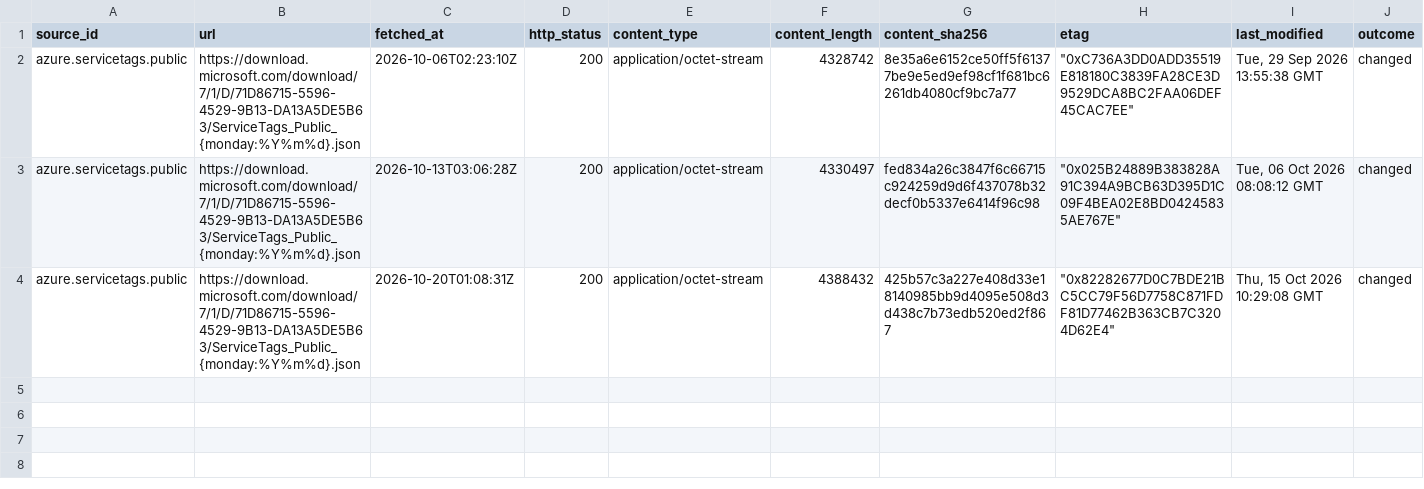
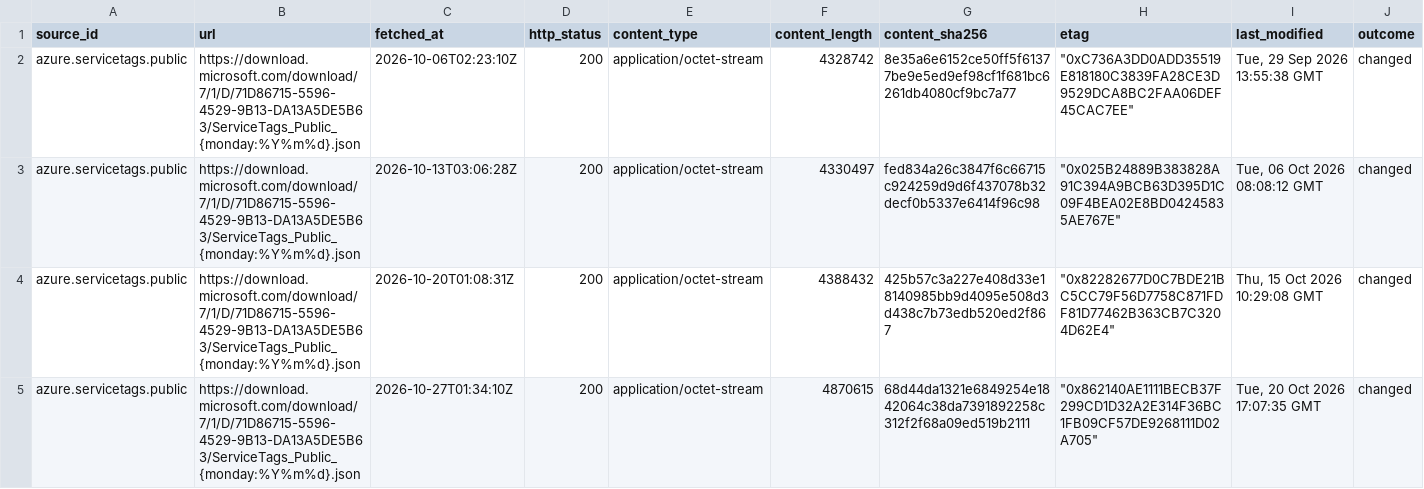
Before and after one commit to q3dresearch/wss-cloud-footprint, a CSV file: manifest/azure.servicetags.public/2026-10.csv, drawn as a sheet; only a part is shown; rows hold the shown columns only; the diff names each change by its address in the sheet, - before the commit and + after, or states it on an @@ line.

```diff
--- a/manifest/azure.servicetags.public/2026-10.csv
+++ b/manifest/azure.servicetags.public/2026-10.csv
+row 5: azure.servicetags.public | https://download.microsoft.com/download/7/1/D/71D86715-5596-4529-9B13-DA13A5DE5B63/ServiceTags_Public_{monday:%Y%m%d}.json | 2026-10-27T01:34:10Z | 200 | application/octet-stream | 4870615 | 68d44da1321e6849254e1842064c38da7391892258c312f2f68a09ed519b2111 | "0x862140AE1111BECB37F299CD1D32A2E314F36BC1FB09CF57DE9268111D02A705" | Tue, 20 Oct 2026 17:07:35 GMT | changed
```
Also changed, not shown: manifest/aws.infra.ip-ranges/2026-10.csv, manifest/aws.services.regional/2026-10.csv, 10 other files.
